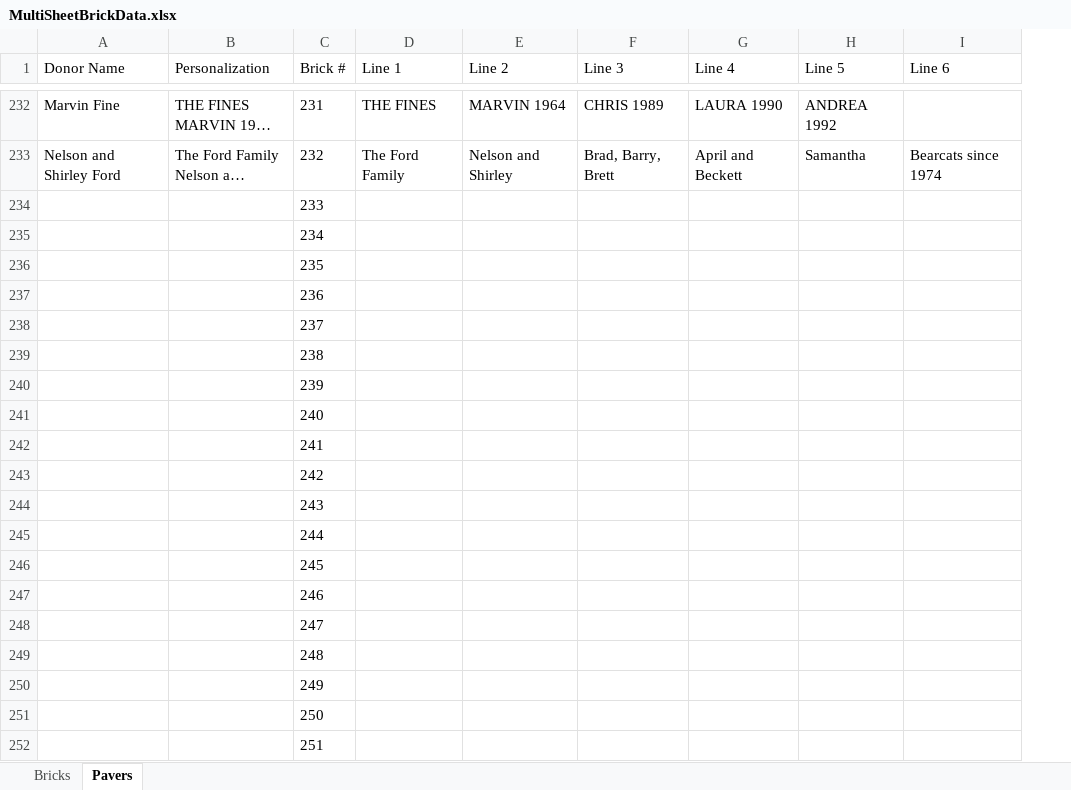
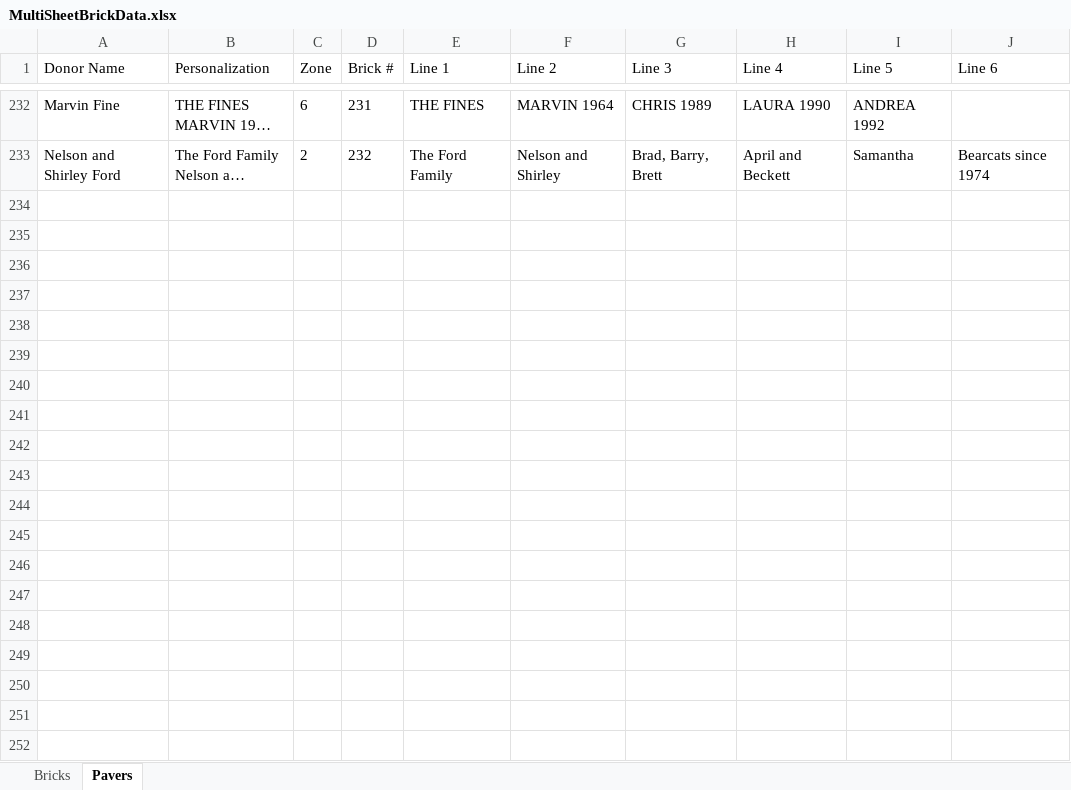
Before and after one commit to wendycorene/bricks, an Excel workbook: MultiSheetBrickData.xlsx, sheet Pavers, drawn as a sheet; only a part is shown, gaps mark what is left out; long unchanged cells end in …; values as stored, in another font and other column widths than the file's, no borders; removed rows and columns are numbered as before the commit, all else as after; the diff covers the shown part only; the diff names each change by its address in the sheet, - before the commit and + after, or states it on an @@ line.

Commit message:
Added random zones

```diff
--- a/MultiSheetBrickData.xlsx (sheet Pavers)
+++ b/MultiSheetBrickData.xlsx (sheet Pavers)
+column C (Zone), rows 232-233: 6 | 2
-row 234:  |  | 233
-row 235:  |  | 234
-row 236:  |  | 235
-row 237:  |  | 236
-row 238:  |  | 237
-row 239:  |  | 238
-row 240:  |  | 239
-row 241:  |  | 240
-row 242:  |  | 241
-row 243:  |  | 242
-row 244:  |  | 243
-row 245:  |  | 244
-row 246:  |  | 245
-row 247:  |  | 246
-row 248:  |  | 247
-row 249:  |  | 248
-row 250:  |  | 249
-row 251:  |  | 250
-row 252:  |  | 251
```
Also changed, not shown: 123 removed rows elsewhere in this sheet, sheet Bricks.
